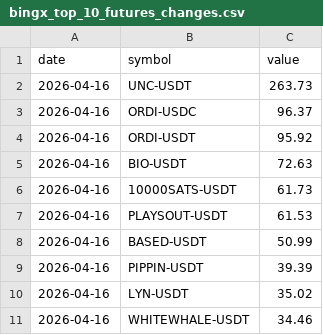
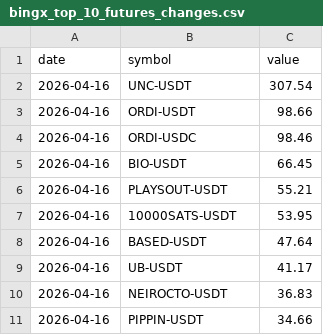
Before and after one commit to Ledrec/Bot, a CSV file: bingx_top_10_futures_changes.csv, drawn as a sheet.

```diff
--- a/bingx_top_10_futures_changes.csv
+++ b/bingx_top_10_futures_changes.csv
@@ -1,11 +1,11 @@
 date,symbol,value
-2026-04-16,UNC-USDT,263.73
-2026-04-16,ORDI-USDC,96.37
-2026-04-16,ORDI-USDT,95.92
-2026-04-16,BIO-USDT,72.63
-2026-04-16,10000SATS-USDT,61.73
-2026-04-16,PLAYSOUT-USDT,61.53
-2026-04-16,BASED-USDT,50.99
-2026-04-16,PIPPIN-USDT,39.39
-2026-04-16,LYN-USDT,35.02
-2026-04-16,WHITEWHALE-USDT,34.46
+2026-04-16,UNC-USDT,307.54
+2026-04-16,ORDI-USDT,98.66
+2026-04-16,ORDI-USDC,98.46
+2026-04-16,BIO-USDT,66.45
+2026-04-16,PLAYSOUT-USDT,55.21
+2026-04-16,10000SATS-USDT,53.95
+2026-04-16,BASED-USDT,47.64
+2026-04-16,UB-USDT,41.17
+2026-04-16,NEIROCTO-USDT,36.83
+2026-04-16,PIPPIN-USDT,34.66
```
